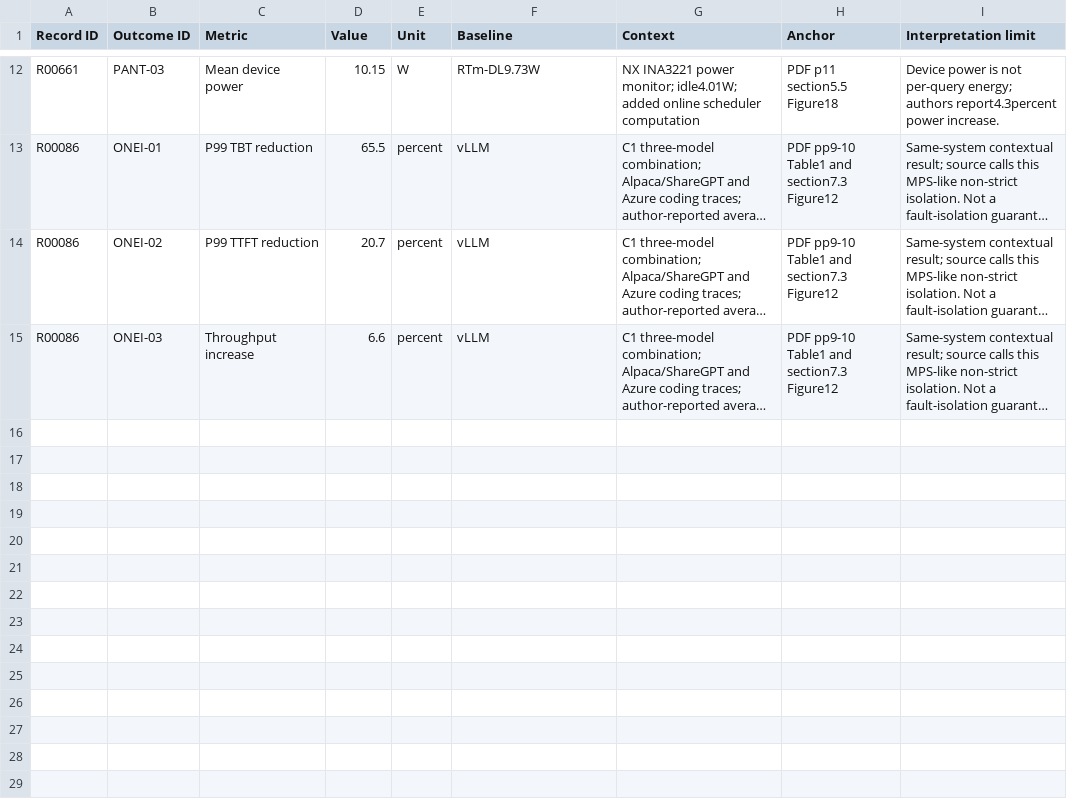
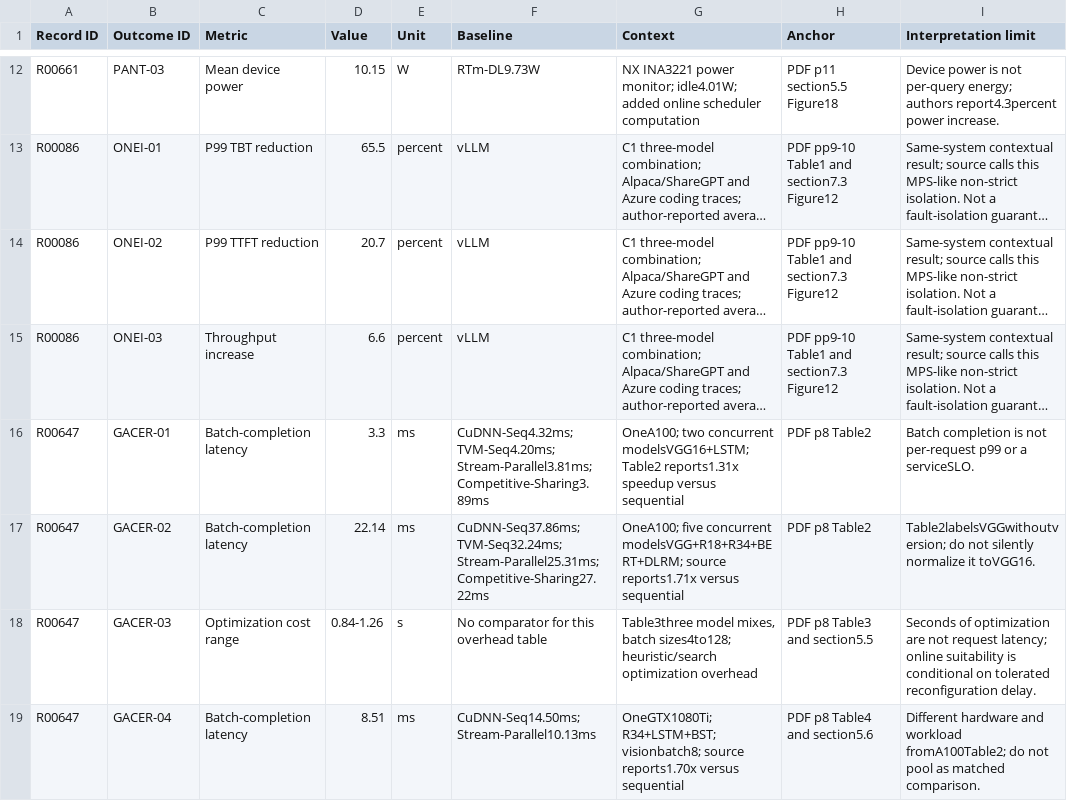
Before and after one commit to Raazia-Imran/os_CEPPPPPP, a CSV file: task3/screening559/Candidate_Outcomes_Prepared.csv, drawn as a sheet; only a part is shown, gaps mark what is left out; long unchanged cells end in …; the diff names each change by its address in the sheet, - before the commit and + after, or states it on an @@ line.

```diff
--- a/task3/screening559/Candidate_Outcomes_Prepared.csv
+++ b/task3/screening559/Candidate_Outcomes_Prepared.csv
+row 16: R00647 | GACER-01 | Batch-completion latency | 3.3 | ms | CuDNN-Seq4.32ms; TVM-Seq4.20ms; Stream-Parallel3.81ms; Competitive-Sharing3.89ms | OneA100; two concurrent modelsVGG16+LSTM; Table2 reports1.31x speedup versus sequential | PDF p8 Table2 | Batch completion is not per-request p99 or a serviceSLO.
+row 17: R00647 | GACER-02 | Batch-completion latency | 22.14 | ms | CuDNN-Seq37.86ms; TVM-Seq32.24ms; Stream-Parallel25.31ms; Competitive-Sharing27.22ms | OneA100; five concurrent modelsVGG+R18+R34+BERT+DLRM; source reports1.71x versus sequential | PDF p8 Table2 | Table2labelsVGGwithoutversion; do not silently normalize it toVGG16.
+row 18: R00647 | GACER-03 | Optimization cost range | 0.84-1.26 | s | No comparator for this overhead table | Table3three model mixes, batch sizes4to128; heuristic/search optimization overhead | PDF p8 Table3 and section5.5 | Seconds of optimization are not request latency; online suitability is conditional on tolerated reconfiguration delay.
+row 19: R00647 | GACER-04 | Batch-completion latency | 8.51 | ms | CuDNN-Seq14.50ms; Stream-Parallel10.13ms | OneGTX1080Ti; R34+LSTM+BST; visionbatch8; source reports1.70x versus sequential | PDF p8 Table4 and section5.6 | Different hardware and workload fromA100Table2; do not pool as matched comparison.
```
Also changed, not shown: task3/screening559/Candidate_QA_Prepared.csv, task3/screening559/Final_Candidate_QA.csv, 51 other files.
